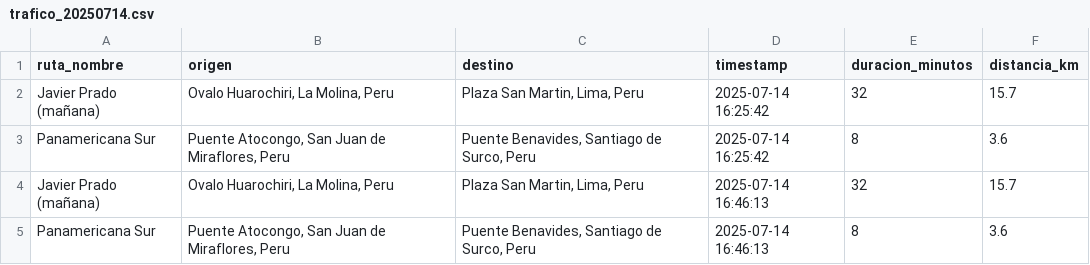
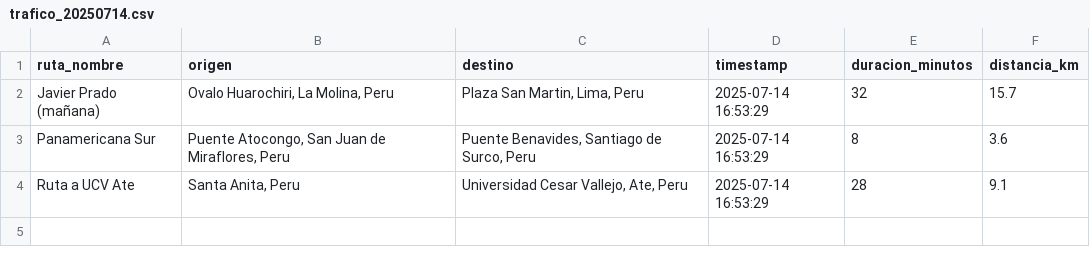
Before and after one commit to MarcosAta2004/monitor-trafico-lima, a CSV file: data/trafico_20250714.csv, drawn as a sheet.

Commit message:
fix: Corrige la lista de rutas y genera el CSV correcto

```diff
--- a/data/trafico_20250714.csv
+++ b/data/trafico_20250714.csv
@@ -1,5 +1,4 @@
 ruta_nombre,origen,destino,timestamp,duracion_minutos,distancia_km
-Javier Prado (mañana),"Ovalo Huarochiri, La Molina, Peru","Plaza San Martin, Lima, Peru",2025-07-14 16:25:42,32,15.7
-Panamericana Sur,"Puente Atocongo, San Juan de Miraflores, Peru","Puente Benavides, Santiago de Surco, Peru",2025-07-14 16:25:42,8,3.6
-Javier Prado (mañana),"Ovalo Huarochiri, La Molina, Peru","Plaza San Martin, Lima, Peru",2025-07-14 16:46:13,32,15.7
-Panamericana Sur,"Puente Atocongo, San Juan de Miraflores, Peru","Puente Benavides, Santiago de Surco, Peru",2025-07-14 16:46:13,8,3.6
+Javier Prado (mañana),"Ovalo Huarochiri, La Molina, Peru","Plaza San Martin, Lima, Peru",2025-07-14 16:53:29,32,15.7
+Panamericana Sur,"Puente Atocongo, San Juan de Miraflores, Peru","Puente Benavides, Santiago de Surco, Peru",2025-07-14 16:53:29,8,3.6
+Ruta a UCV Ate,"Santa Anita, Peru","Universidad Cesar Vallejo, Ate, Peru",2025-07-14 16:53:29,28,9.1
```
Also changed, not shown: 2 other files.
